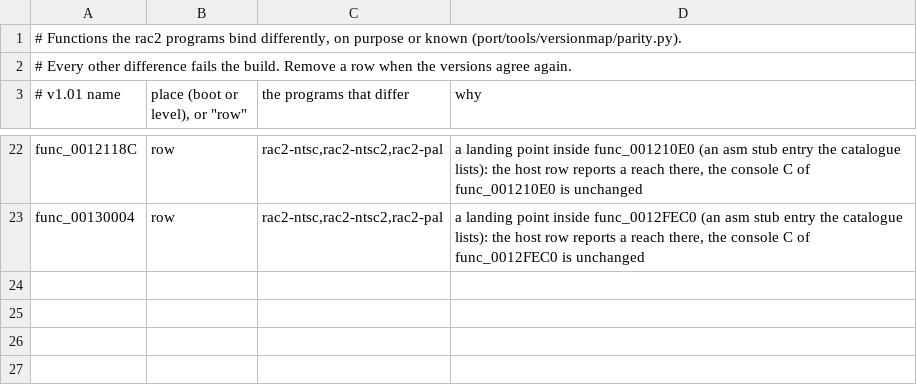
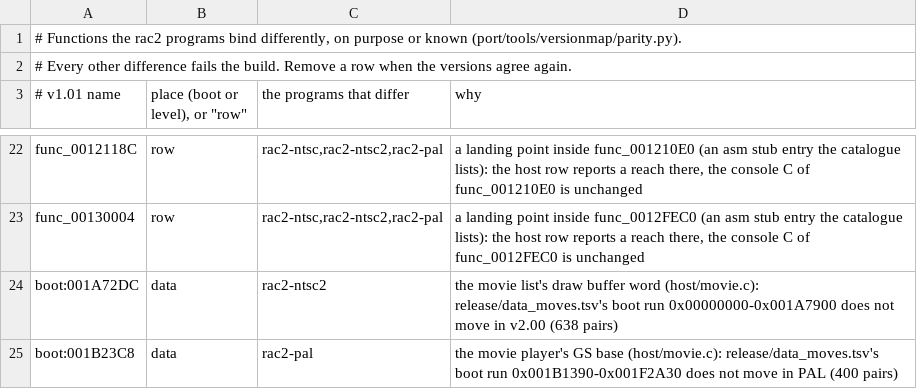
Before and after one commit to OpenRAC/OpenRAC, a TSV file: port/game/rac2/parity.tsv, drawn as a sheet; only a part is shown, gaps mark what is left out.

Commit message:
chore(rac2): parity reasons for the movie list's unmoved words

```diff
--- a/port/game/rac2/parity.tsv
+++ b/port/game/rac2/parity.tsv
@@ -23 +23,3 @@ func_0012118C	row	rac2-ntsc,rac2-ntsc2,rac2-pal	a landing point inside func_0012
 func_00130004	row	rac2-ntsc,rac2-ntsc2,rac2-pal	a landing point inside func_0012FEC0 (an asm stub entry the catalogue lists): the host row reports a reach there, the console C of func_0012FEC0 is unchanged
+boot:001A72DC	data	rac2-ntsc2	the movie list's draw buffer word (host/movie.c): release/data_moves.tsv's boot run 0x00000000-0x001A7900 does not move in v2.00 (638 pairs)
+boot:001B23C8	data	rac2-pal	the movie player's GS base (host/movie.c): release/data_moves.tsv's boot run 0x001B1390-0x001F2A30 does not move in PAL (400 pairs)
```
